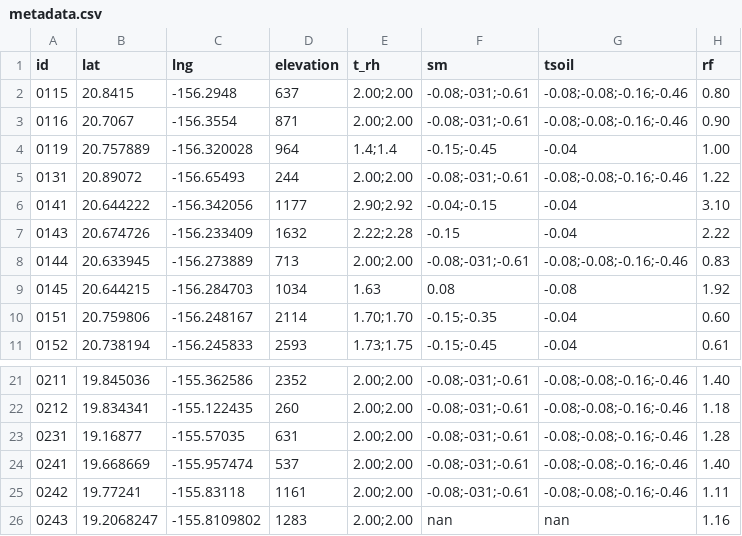
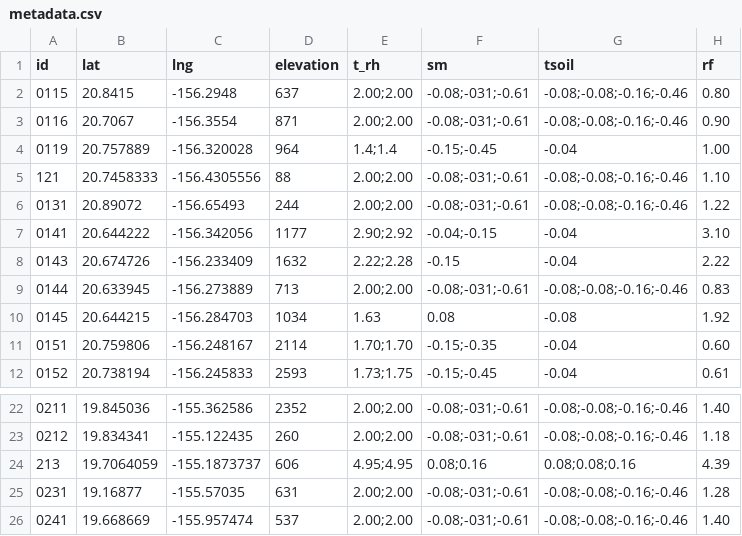
Before and after one commit to HCDP/loggernet_station_data, a CSV file: metadata/metadata.csv, drawn as a sheet; only a part is shown, gaps mark what is left out; the shorter side is filled out with more unchanged rows; the diff names each change by its address in the sheet, - before the commit and + after, or states it on an @@ line.

Commit message:
add 2 new station
added 0121 & 0213

```diff
--- a/metadata/metadata.csv
+++ b/metadata/metadata.csv
+row 5: 121 | 20.7458333 | -156.4305556 | 88 | 2.00;2.00 | -0.08;-031;-0.61 | -0.08;-0.08;-0.16;-0.46 | 1.10
+row 24: 213 | 19.7064059 | -155.1873737 | 606 | 4.95;4.95 | 0.08;0.16 | 0.08;0.08;0.16 | 4.39
```
